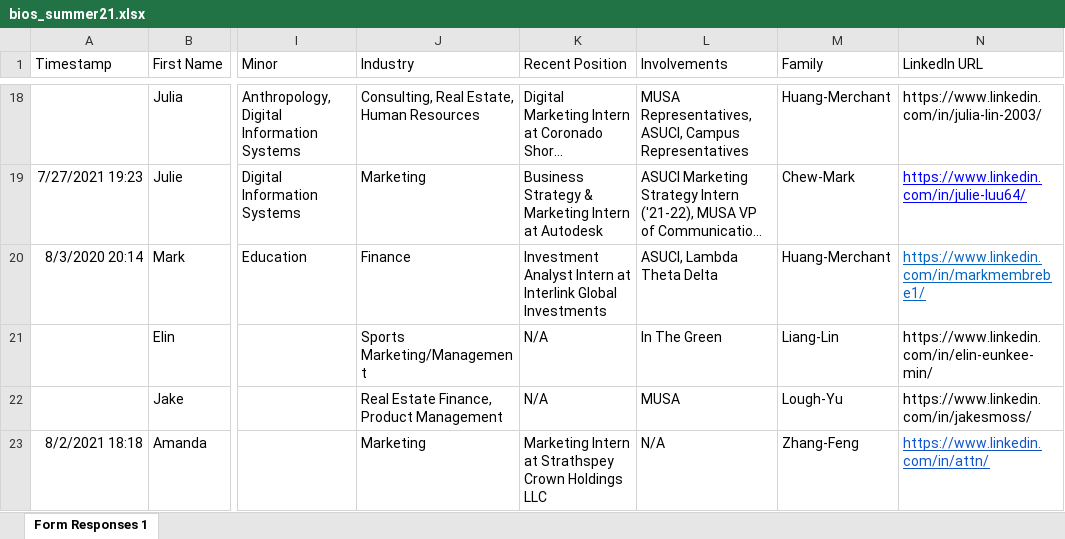
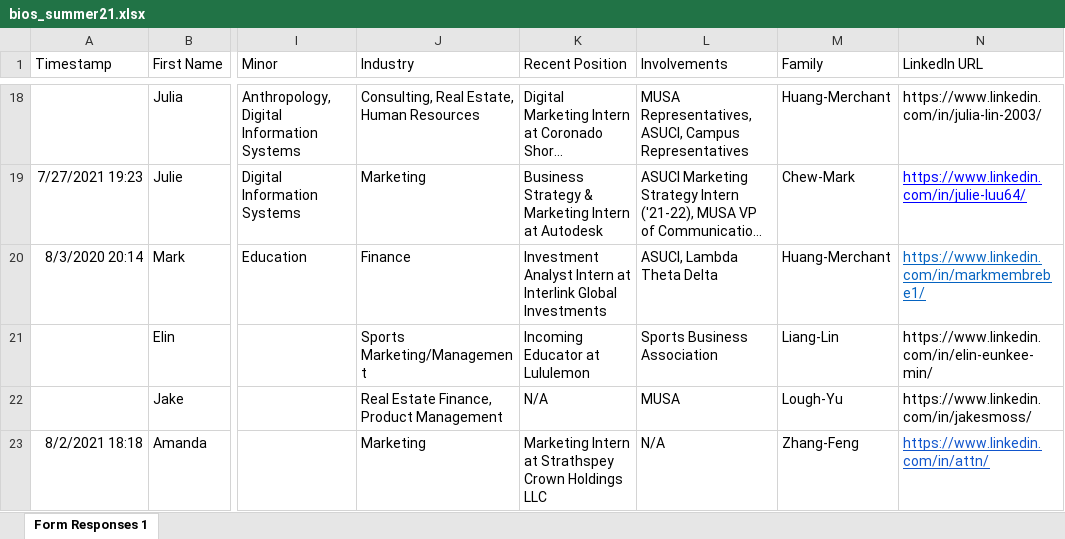
Before and after one commit to dspuci/dspuci-website-gatsby, an Excel workbook: src/data/summer21/bios_summer21.xlsx, sheet Form Responses 1, drawn as a sheet; only a part is shown, gaps mark what is left out; long unchanged cells end in …; values as stored, in another font and other column widths than the file's, no borders; the diff names each change by its address in the sheet, - before the commit and + after, or states it on an @@ line.

Commit message:
bio change

```diff
--- a/src/data/summer21/bios_summer21.xlsx (sheet Form Responses 1)
+++ b/src/data/summer21/bios_summer21.xlsx (sheet Form Responses 1)
-K21 (Recent Position): N/A
+K21 (Recent Position): Incoming Educator at Lululemon
-L21 (Involvements): In The Green
+L21 (Involvements): Sports Business Association
```
